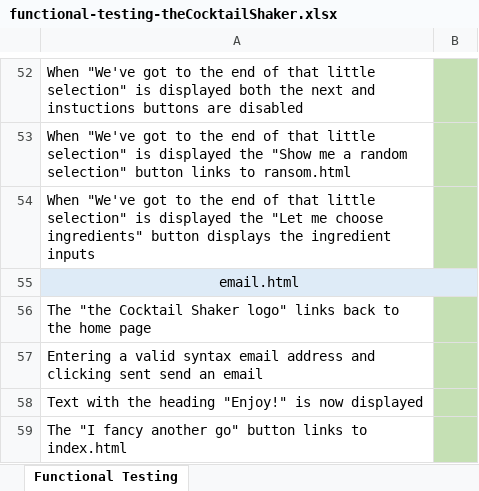
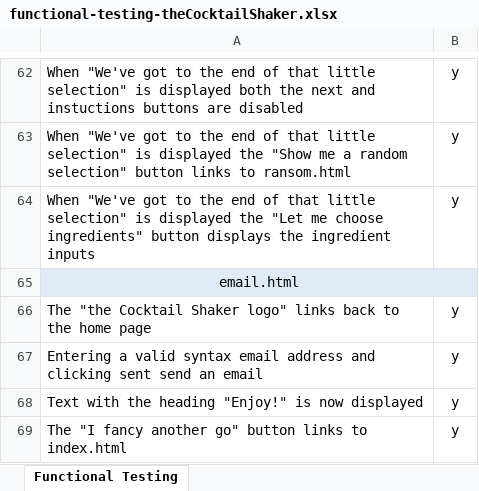
Before and after one commit to PaulWheatcroft/theCocktailShaker, an Excel workbook: functional-testing-theCocktailShaker.xlsx, sheet Functional Testing, drawn as a sheet; only a part is shown, gaps mark what is left out; values as stored, in another font and other column widths than the file's, no borders; conditional formats not drawn; addresses are those after the commit; the diff covers the shown part only; the diff names each change by its address in the sheet, - before the commit and + after, or states it on an @@ line.

Commit message:
Admin: Functional testing completed

```diff
--- a/functional-testing-theCocktailShaker.xlsx (sheet Functional Testing)
+++ b/functional-testing-theCocktailShaker.xlsx (sheet Functional Testing)
-B62:B64: (empty)
+B62:B64: y
-B62:B64 fill: #C5E0B4
+B62:B64 fill: none
-B66:B69: (empty)
+B66:B69: y
-B66:B69 fill: #C5E0B4
+B66:B69 fill: none
```
Also changed, not shown: 17 added rows, 7 removed rows, 36 edited cells and cell formats elsewhere in this sheet, 3 other files.
